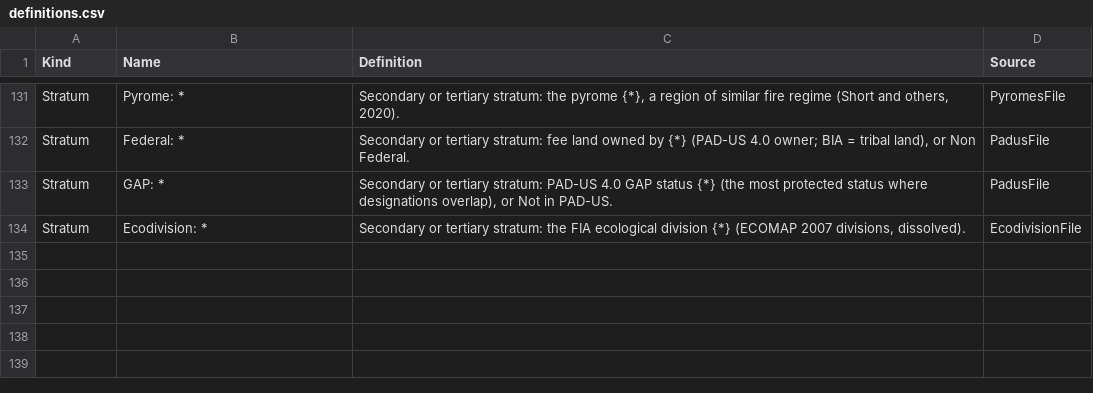
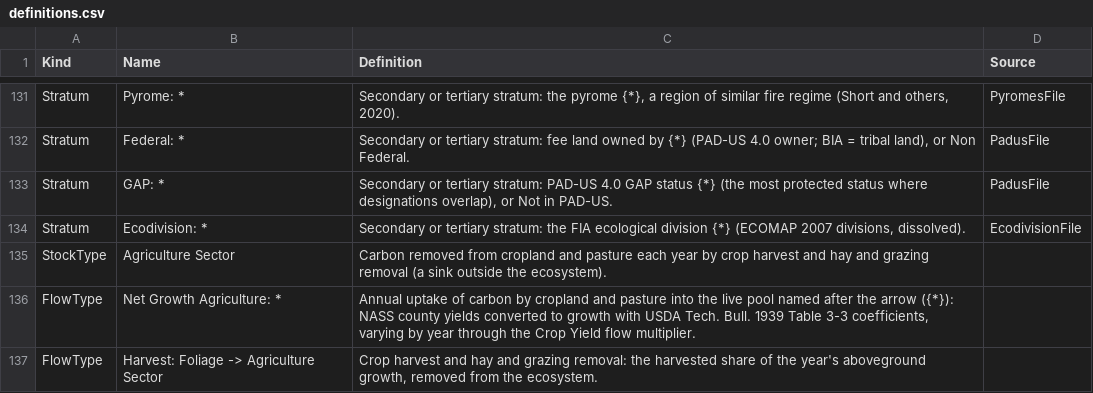
Before and after one commit to bsleeter/lucasCore, a CSV file: defaults/metadata/definitions.csv, drawn as a sheet; only a part is shown, gaps mark what is left out.

```diff
--- a/defaults/metadata/definitions.csv
+++ b/defaults/metadata/definitions.csv
@@ -134 +134,4 @@ Stratum,GAP: *,"Secondary or tertiary stratum: PAD-US 4.0 GAP status {*} (the mo
 Stratum,Ecodivision: *,"Secondary or tertiary stratum: the FIA ecological division {*} (ECOMAP 2007 divisions, dissolved).",EcodivisionFile
+StockType,Agriculture Sector,"Carbon removed from cropland and pasture each year by crop harvest and hay and grazing removal (a sink outside the ecosystem).",
+FlowType,Net Growth Agriculture: *,"Annual uptake of carbon by cropland and pasture into the live pool named after the arrow ({*}): NASS county yields converted to growth with USDA Tech. Bull. 1939 Table 3-3 coefficients, varying by year through the Crop Yield flow multiplier.",
+FlowType,Harvest: Foliage -> Agriculture Sector,"Crop harvest and hay and grazing removal: the harvested share of the year's aboveground growth, removed from the ecosystem.",
```
Also changed, not shown: defaults/stockflow/stsim_FlowOrder.csv, defaults/stockflow/stsim_FlowTypeGroupMembership.csv, 27 other files.
